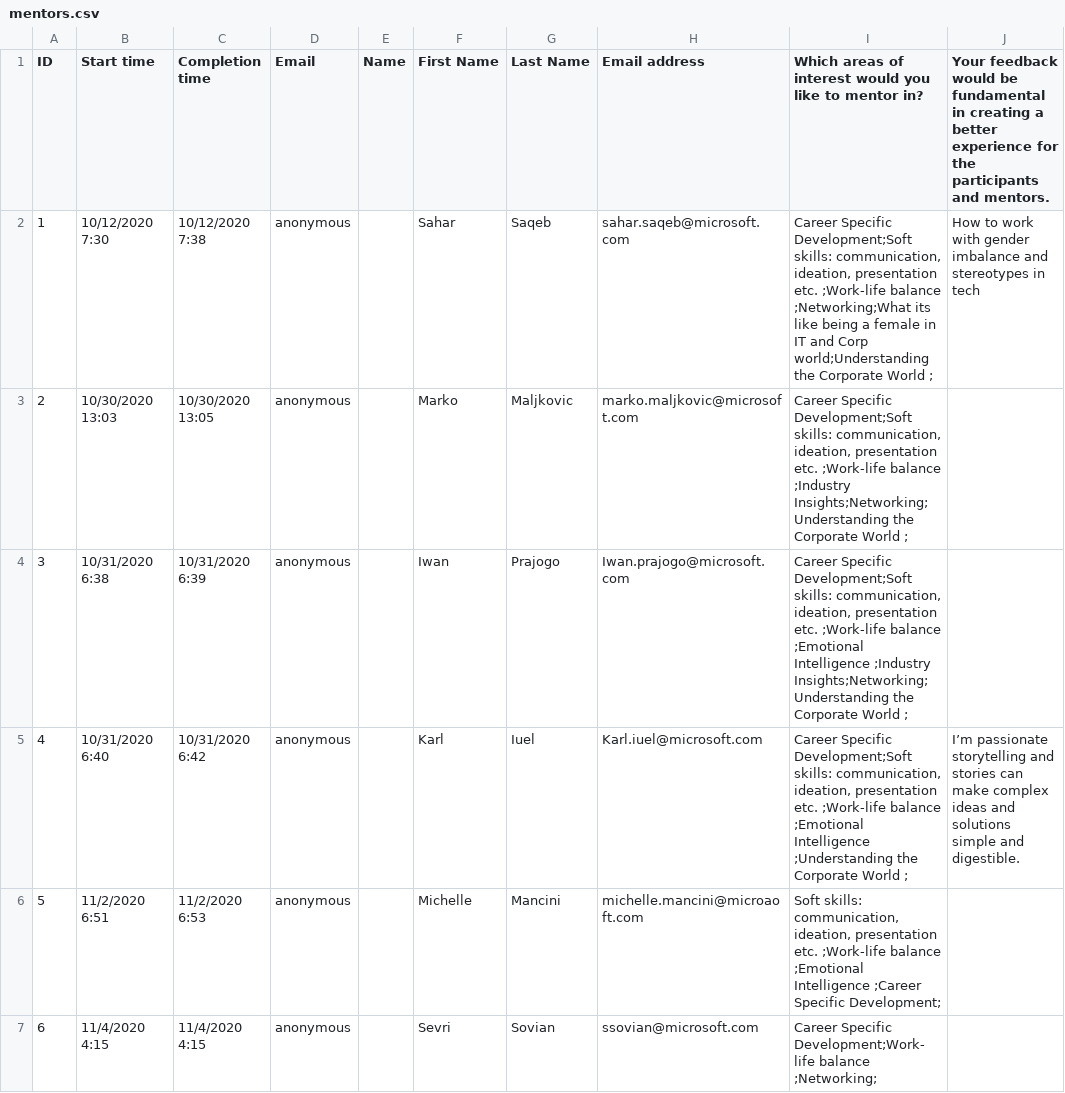
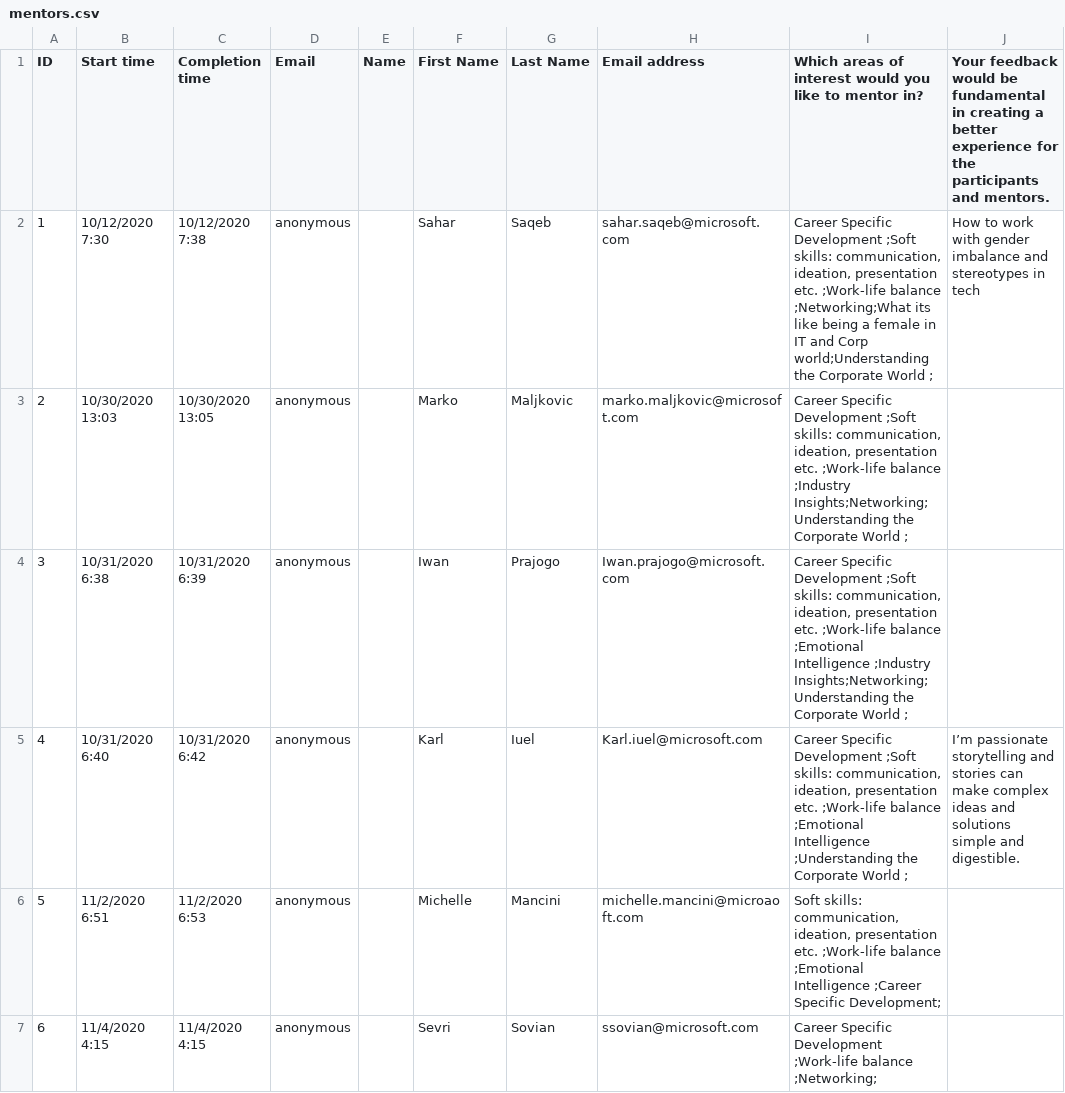
Before and after one commit to ken-sok/mentoring-pairing, a CSV file: mentors.csv, drawn as a sheet.

```diff
--- a/mentors.csv
+++ b/mentors.csv
@@ -1,7 +1,7 @@
 ID,Start time,Completion time,Email,Name,First Name,Last Name,Email address,Which areas of interest would you like to mentor in?,Your feedback would be fundamental in creating a better experience for the participants and mentors.
-1,10/12/2020 7:30,10/12/2020 7:38,anonymous,,Sahar,Saqeb,sahar.saqeb@microsoft.com,"Career Specific Development;Soft skills: communication, ideation, presentation etc. ;Work-life balance ;Networking;What its like being a female in IT and Corp world;Understanding the Corporate World ;",How to work with gender imbalance and stereotypes in tech
-2,10/30/2020 13:03,10/30/2020 13:05,anonymous,,Marko,Maljkovic,marko.maljkovic@microsoft.com,"Career Specific Development;Soft skills: communication, ideation, presentation etc. ;Work-life balance ;Industry Insights;Networking;Understanding the Corporate World ;",
-3,10/31/2020 6:38,10/31/2020 6:39,anonymous,,Iwan,Prajogo,Iwan.prajogo@microsoft.com,"Career Specific Development;Soft skills: communication, ideation, presentation etc. ;Work-life balance ;Emotional Intelligence ;Industry Insights;Networking;Understanding the Corporate World ;",
-4,10/31/2020 6:40,10/31/2020 6:42,anonymous,,Karl,Iuel,Karl.iuel@microsoft.com,"Career Specific Development;Soft skills: communication, ideation, presentation etc. ;Work-life balance ;Emotional Intelligence ;Understanding the Corporate World ;",I’m passionate storytelling and stories can make complex ideas and solutions simple and digestible.
+1,10/12/2020 7:30,10/12/2020 7:38,anonymous,,Sahar,Saqeb,sahar.saqeb@microsoft.com,"Career Specific Development ;Soft skills: communication, ideation, presentation etc. ;Work-life balance ;Networking;What its like being a female in IT and Corp world;Understanding the Corporate World ;",How to work with gender imbalance and stereotypes in tech
+2,10/30/2020 13:03,10/30/2020 13:05,anonymous,,Marko,Maljkovic,marko.maljkovic@microsoft.com,"Career Specific Development ;Soft skills: communication, ideation, presentation etc. ;Work-life balance ;Industry Insights;Networking;Understanding the Corporate World ;",
+3,10/31/2020 6:38,10/31/2020 6:39,anonymous,,Iwan,Prajogo,Iwan.prajogo@microsoft.com,"Career Specific Development ;Soft skills: communication, ideation, presentation etc. ;Work-life balance ;Emotional Intelligence ;Industry Insights;Networking;Understanding the Corporate World ;",
+4,10/31/2020 6:40,10/31/2020 6:42,anonymous,,Karl,Iuel,Karl.iuel@microsoft.com,"Career Specific Development ;Soft skills: communication, ideation, presentation etc. ;Work-life balance ;Emotional Intelligence ;Understanding the Corporate World ;",I’m passionate storytelling and stories can make complex ideas and solutions simple and digestible.
 5,11/2/2020 6:51,11/2/2020 6:53,anonymous,,Michelle,Mancini,michelle.mancini@microaoft.com,"Soft skills: communication, ideation, presentation etc. ;Work-life balance ;Emotional Intelligence ;Career Specific Development;",
-6,11/4/2020 4:15,11/4/2020 4:15,anonymous,,Sevri,Sovian,ssovian@microsoft.com,Career Specific Development;Work-life balance ;Networking;,
+6,11/4/2020 4:15,11/4/2020 4:15,anonymous,,Sevri,Sovian,ssovian@microsoft.com,Career Specific Development ;Work-life balance ;Networking;,
```
Also changed, not shown: mentees.csv, 2 other files.
